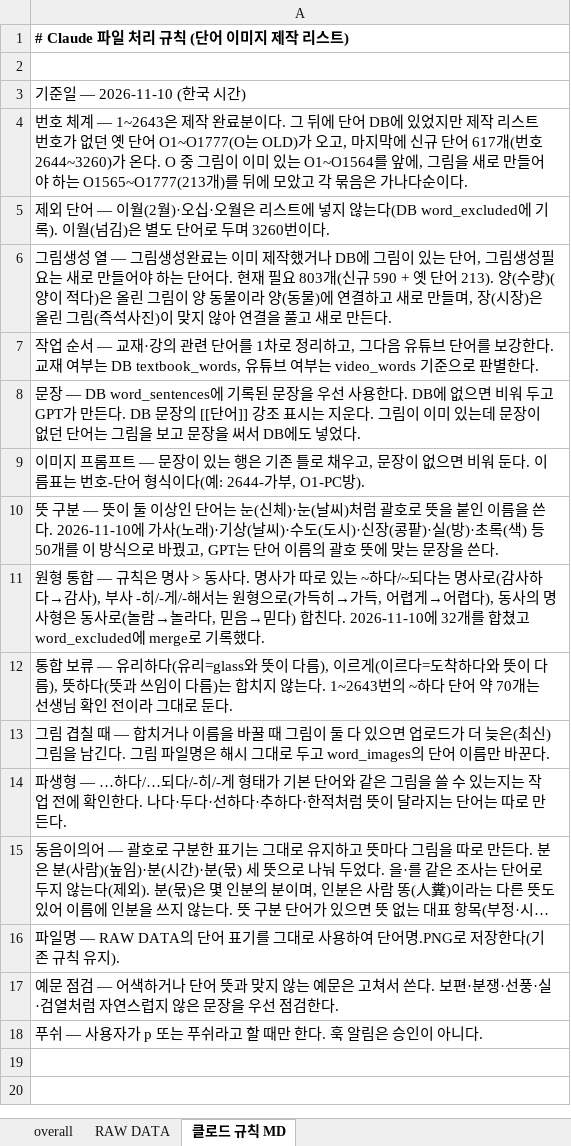
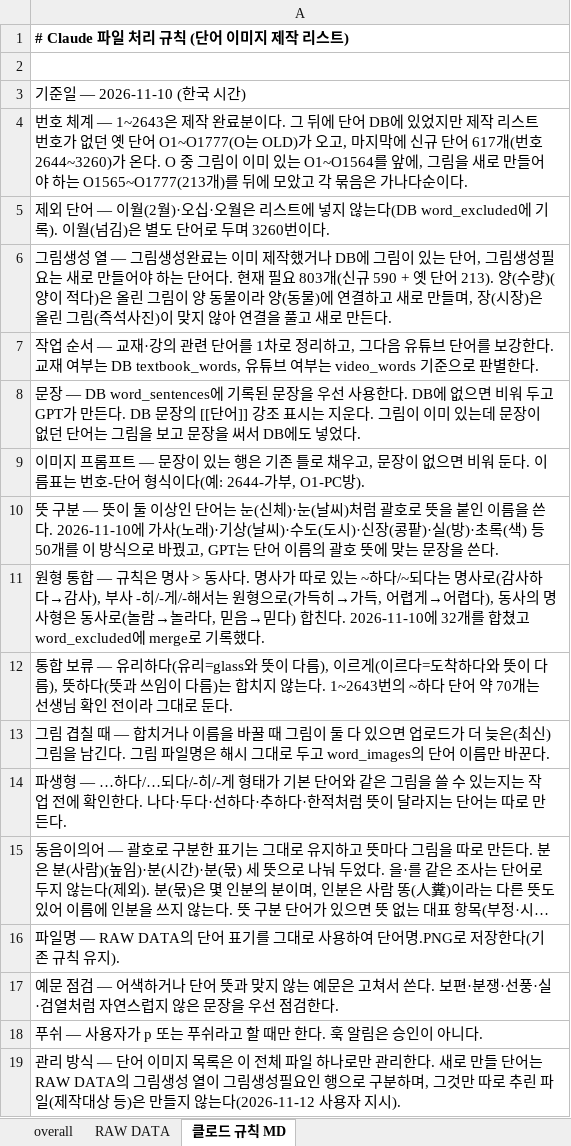
Before and after one commit to ryujel/Study-06, an Excel workbook: Korlec_vocab_handoff_추가분포함.xlsx, sheet 클로드 규칙 MD, drawn as a sheet; long unchanged cells end in …; values as stored, in another font and other column widths than the file's, no borders; the diff names each change by its address in the sheet, - before the commit and + after, or states it on an @@ line.

```diff
--- a/Korlec_vocab_handoff_추가분포함.xlsx (sheet 클로드 규칙 MD)
+++ b/Korlec_vocab_handoff_추가분포함.xlsx (sheet 클로드 규칙 MD)
+row 19: 관리 방식 — 단어 이미지 목록은 이 전체 파일 하나로만 관리한다. 새로 만들 단어는 RAW DATA의 그림생성 열이 그림생성필요인 행으로 구분하며, 그것만 따로 추린 파일(제작대상 등)은 만들지 않는다(2026-11-12 사용자 지시).
```
Also changed, not shown: 1 other file.
